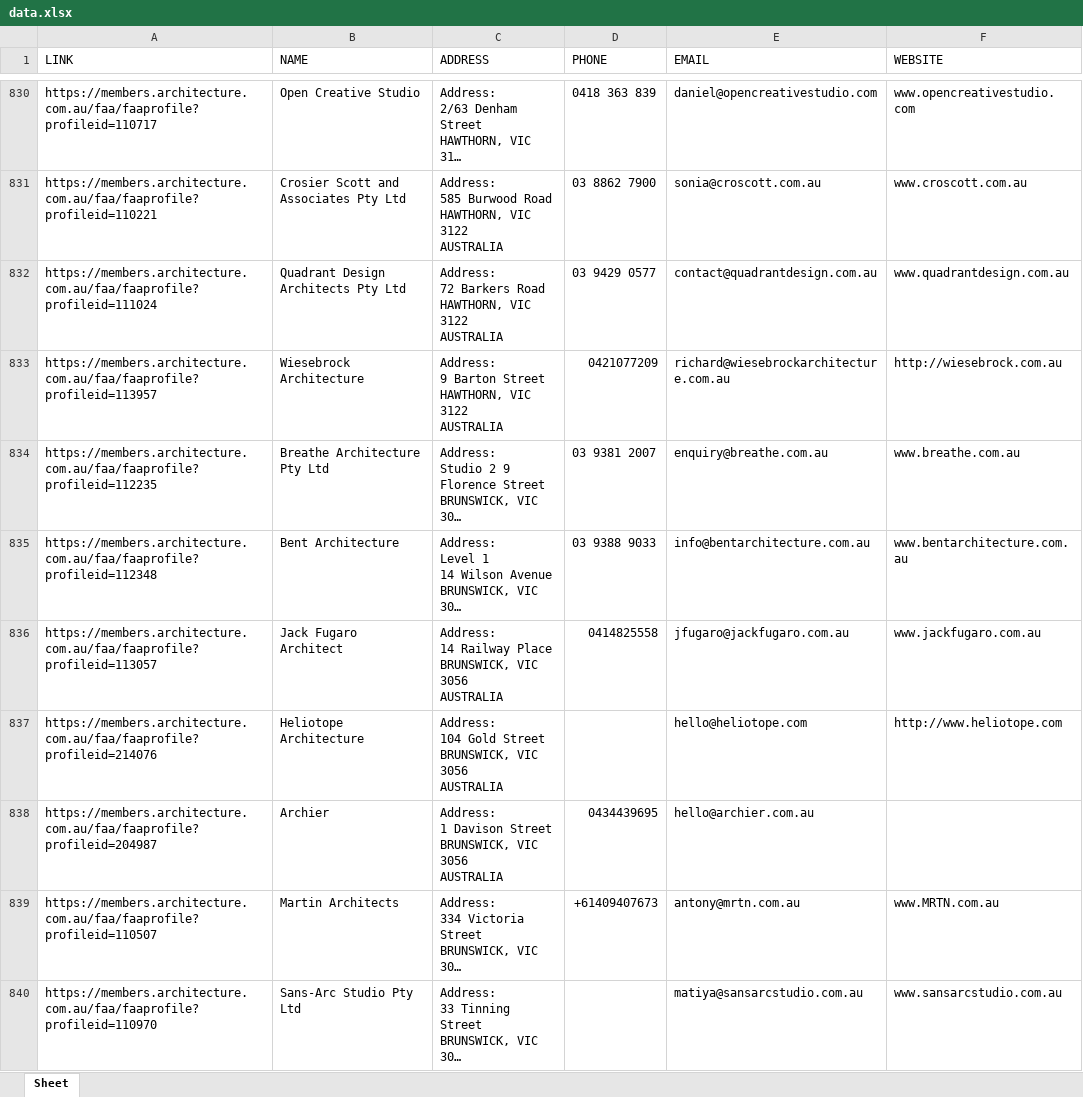
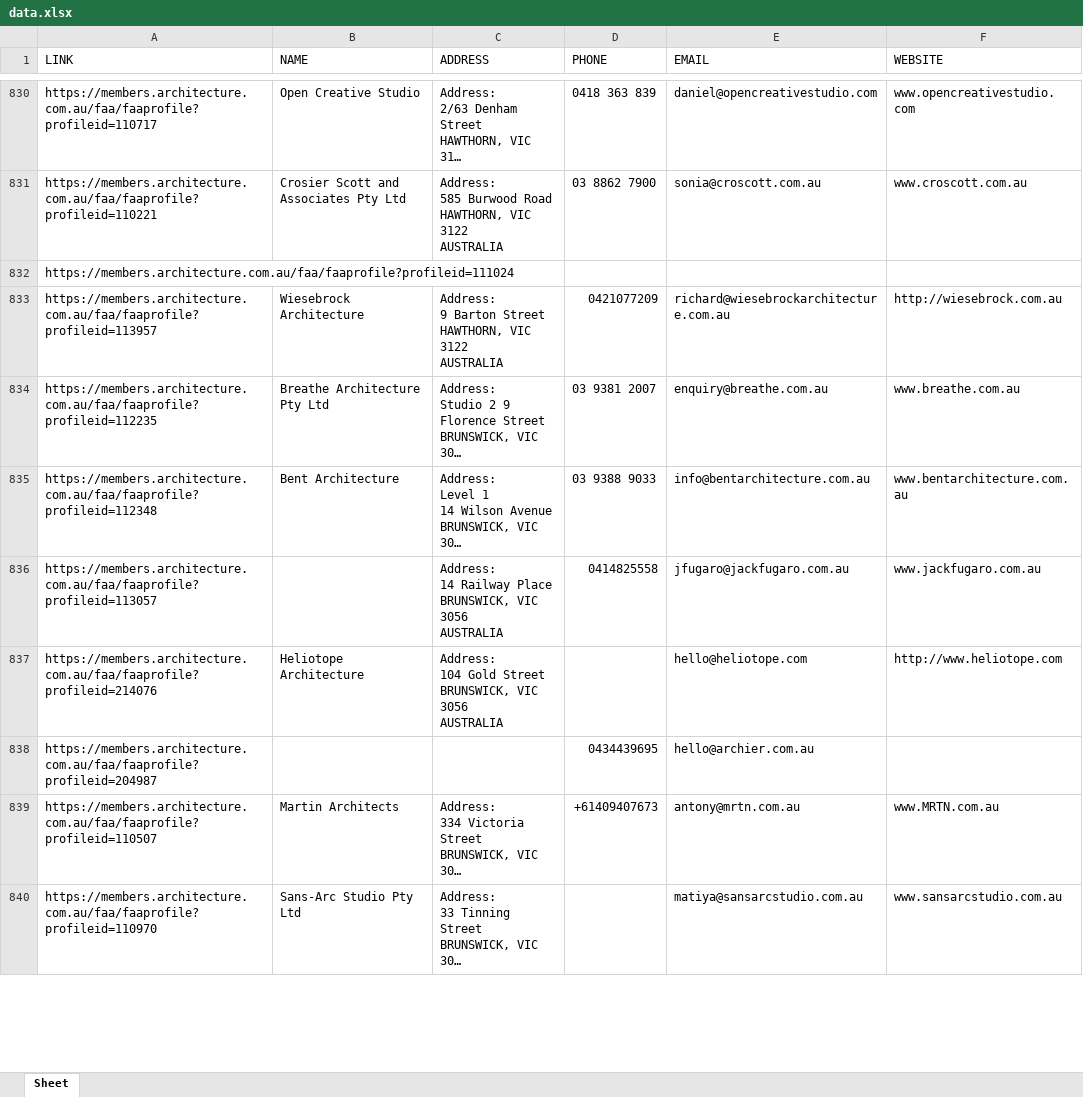
Before and after one commit to saifarnab/web_scrapingv2, an Excel workbook: architecture/data.xlsx, sheet Sheet, drawn as a sheet; only a part is shown, gaps mark what is left out; long unchanged cells end in …; values as stored, in another font and other column widths than the file's, no cell formats; ↵ is a line break in a cell; the diff covers the shown part only; the diff names each change by its address in the sheet, - before the commit and + after, or states it on an @@ line.

Commit message:
archi

```diff
--- a/architecture/data.xlsx (sheet Sheet)
+++ b/architecture/data.xlsx (sheet Sheet)
-B832 (NAME): Quadrant Design Architects Pty Ltd
+B832 (NAME): (empty)
-C832 (ADDRESS): Address: ↵ 72 Barkers Road ↵ HAWTHORN, VIC 3122 ↵ AUSTRALIA
+C832 (ADDRESS): (empty)
-D832 (PHONE): 03 9429 0577
+D832 (PHONE): (empty)
-E832 (EMAIL): contact@quadrantdesign.com.au
+E832 (EMAIL): (empty)
-F832 (WEBSITE): www.quadrantdesign.com.au
+F832 (WEBSITE): (empty)
-B836 (NAME): Jack Fugaro Architect
+B836 (NAME): (empty)
-B838 (NAME): Archier
+B838 (NAME): (empty)
-C838 (ADDRESS): Address: ↵ 1 Davison Street ↵ BRUNSWICK, VIC 3056 ↵ AUSTRALIA
+C838 (ADDRESS): (empty)
```
Also changed, not shown: 383 edited cells elsewhere in this sheet, cell formats, 2 other files.
